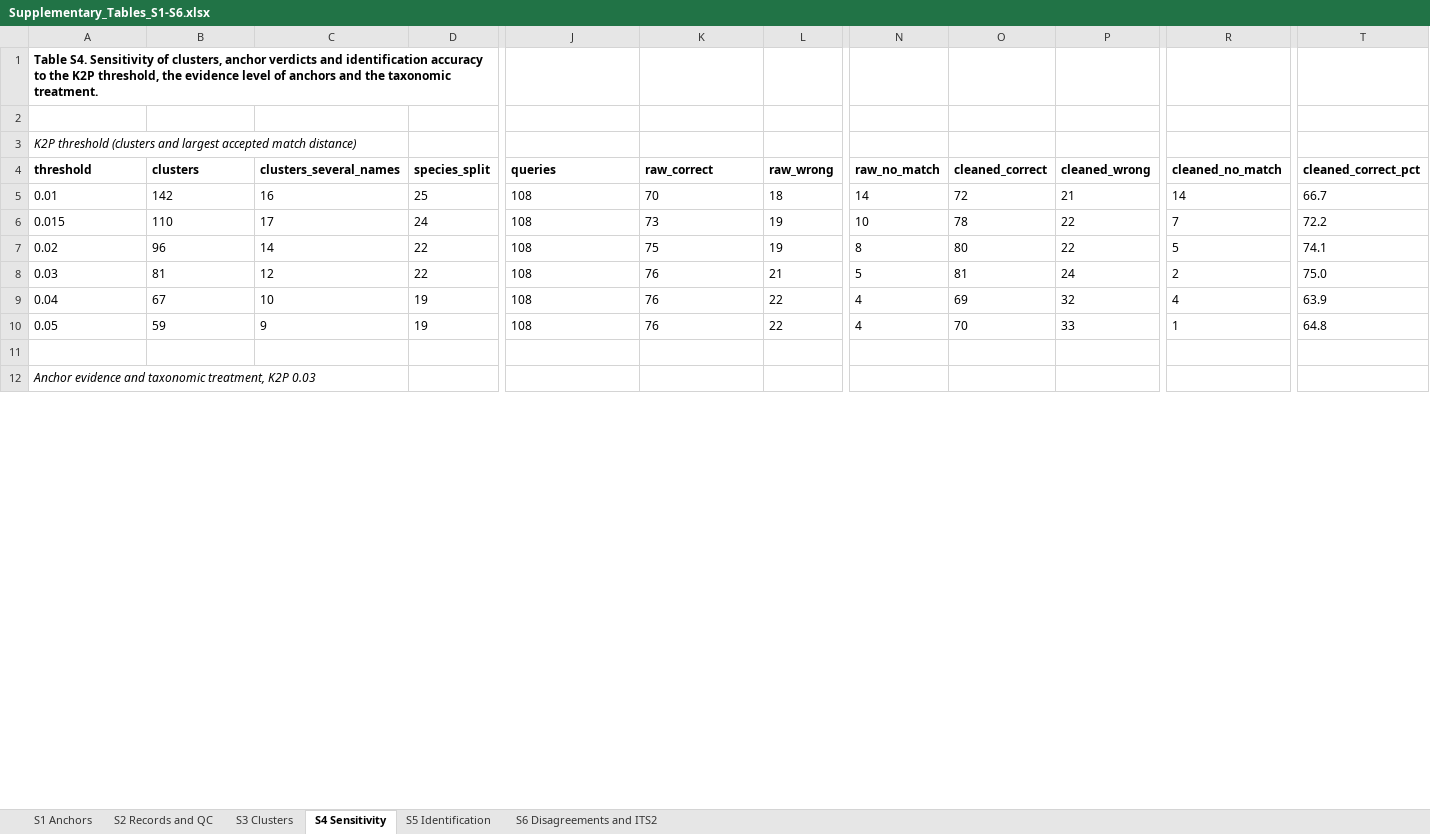
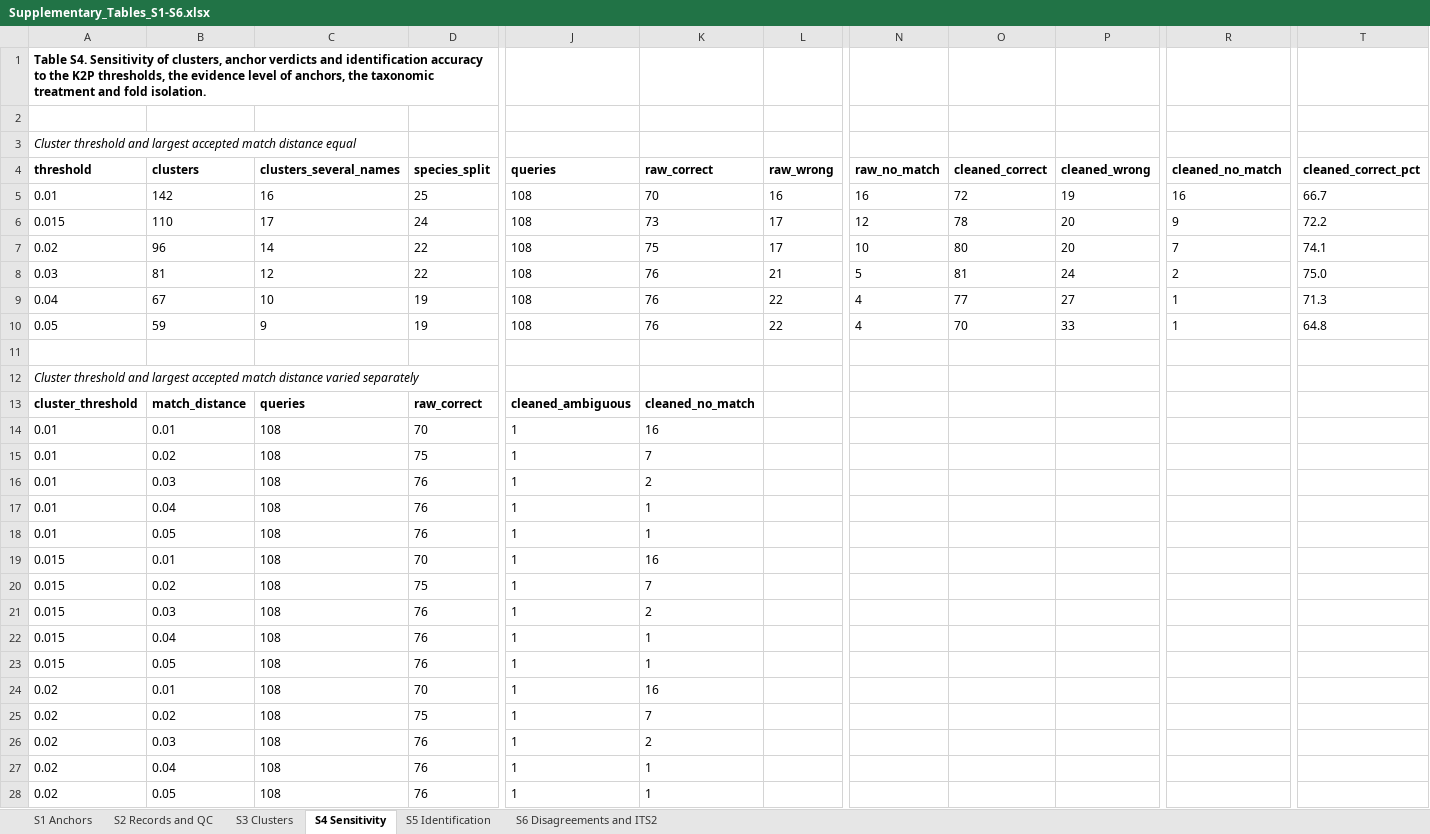
Before and after one commit to vkcvaibhav-eng/tetranychus-coi, an Excel workbook: results/supplementary/Supplementary_Tables_S1-S6.xlsx, sheet S4 Sensitivity, drawn as a sheet; only a part is shown, gaps mark what is left out; values as stored, in another font and other column widths than the file's, no borders; rows hold the shown columns only; the diff covers the shown part only; the diff names each change by its address in the sheet, - before the commit and + after, or states it on an @@ line.

```diff
--- a/results/supplementary/Supplementary_Tables_S1-S6.xlsx (sheet S4 Sensitivity)
+++ b/results/supplementary/Supplementary_Tables_S1-S6.xlsx (sheet S4 Sensitivity)
-A1 (threshold): …the K2P threshold, the evidence level of anchors and the taxonomic treatment.
+A1 (threshold): …the K2P thresholds, the evidence level of anchors, the taxonomic treatment and fold isolation.
-A3 (threshold): K2P threshold (clusters and largest accepted match distance)
+A3 (threshold): Cluster threshold and largest accepted match distance equal
-L5 (raw_wrong): 18
+L5 (raw_wrong): 16
-N5 (raw_no_match): 14
+N5 (raw_no_match): 16
-P5 (cleaned_wrong): 21
+P5 (cleaned_wrong): 19
-R5 (cleaned_no_match): 14
+R5 (cleaned_no_match): 16
-L6:L7 (raw_wrong): 19
+L6:L7 (raw_wrong): 17
-N6 (raw_no_match): 10
+N6 (raw_no_match): 12
-P6:P7 (cleaned_wrong): 22
+P6:P7 (cleaned_wrong): 20
-R6 (cleaned_no_match): 7
+R6 (cleaned_no_match): 9
-N7 (raw_no_match): 8
+N7 (raw_no_match): 10
-R7 (cleaned_no_match): 5
+R7 (cleaned_no_match): 7
-O9 (cleaned_correct): 69
+O9 (cleaned_correct): 77
-P9 (cleaned_wrong): 32
+P9 (cleaned_wrong): 27
-R9 (cleaned_no_match): 4
+R9 (cleaned_no_match): 1
-T9 (cleaned_correct_pct): 63.9
+T9 (cleaned_correct_pct): 71.3
-A12 (threshold): Anchor evidence and taxonomic treatment, K2P 0.03
+A12 (threshold): Cluster threshold and largest accepted match distance varied separately
+row 13: cluster_threshold | match_distance | queries | raw_correct | cleaned_ambiguous | cleaned_no_match
+row 14: 0.01 | 0.01 | 108 | 70 | 1 | 16
+row 15: 0.01 | 0.02 | 108 | 75 | 1 | 7
+row 16: 0.01 | 0.03 | 108 | 76 | 1 | 2
+row 17: 0.01 | 0.04 | 108 | 76 | 1 | 1
+row 18: 0.01 | 0.05 | 108 | 76 | 1 | 1
+row 19: 0.015 | 0.01 | 108 | 70 | 1 | 16
+row 20: 0.015 | 0.02 | 108 | 75 | 1 | 7
+row 21: 0.015 | 0.03 | 108 | 76 | 1 | 2
+row 22: 0.015 | 0.04 | 108 | 76 | 1 | 1
+row 23: 0.015 | 0.05 | 108 | 76 | 1 | 1
+row 24: 0.02 | 0.01 | 108 | 70 | 1 | 16
+row 25: 0.02 | 0.02 | 108 | 75 | 1 | 7
+row 26: 0.02 | 0.03 | 108 | 76 | 1 | 2
+row 27: 0.02 | 0.04 | 108 | 76 | 1 | 1
+row 28: 0.02 | 0.05 | 108 | 76 | 1 | 1
```
Also changed, not shown: 18 added rows, 1 removed row and 17 edited cells elsewhere in this sheet, sheet S3 Clusters, sheet S6 Disagreements and ITS2, sheet S5 Identification, sheet S1 Anchors, 40 other files.
